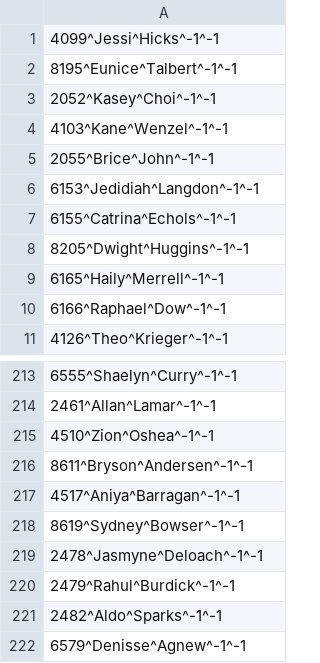
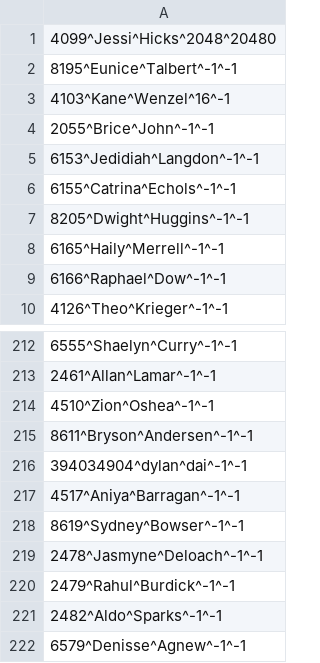
Before and after one commit to suoeh/Community-Library, a CSV file: communityMembers.csv, drawn as a sheet; only a part is shown, gaps mark what is left out.

```diff
--- a/communityMembers.csv
+++ b/communityMembers.csv
@@ -1,5 +1,4 @@
-4099^Jessi^Hicks^-1^-1
+4099^Jessi^Hicks^2048^20480
 8195^Eunice^Talbert^-1^-1
-2052^Kasey^Choi^-1^-1
-4103^Kane^Wenzel^-1^-1
+4103^Kane^Wenzel^16^-1
 2055^Brice^John^-1^-1
@@ -216,2 +215,3 @@
 8611^Bryson^Andersen^-1^-1
+394034904^dylan^dai^-1^-1
 4517^Aniya^Barragan^-1^-1
```
Also changed, not shown: books.csv, 2 other files.
